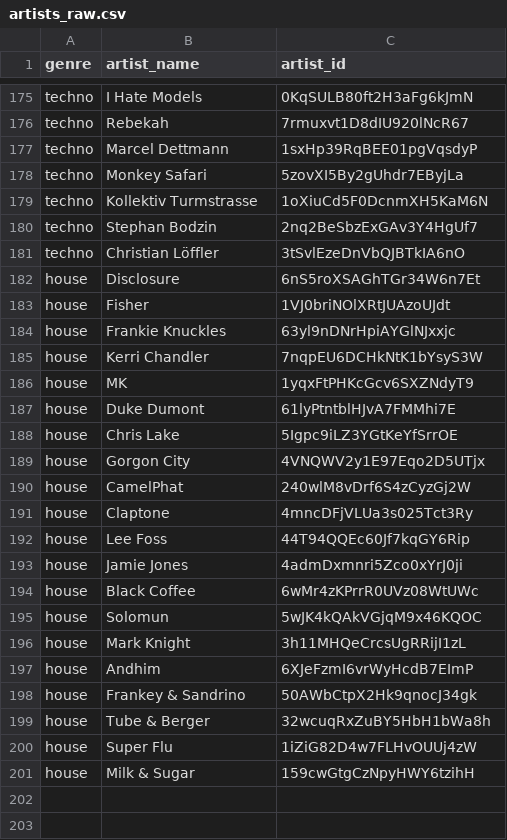
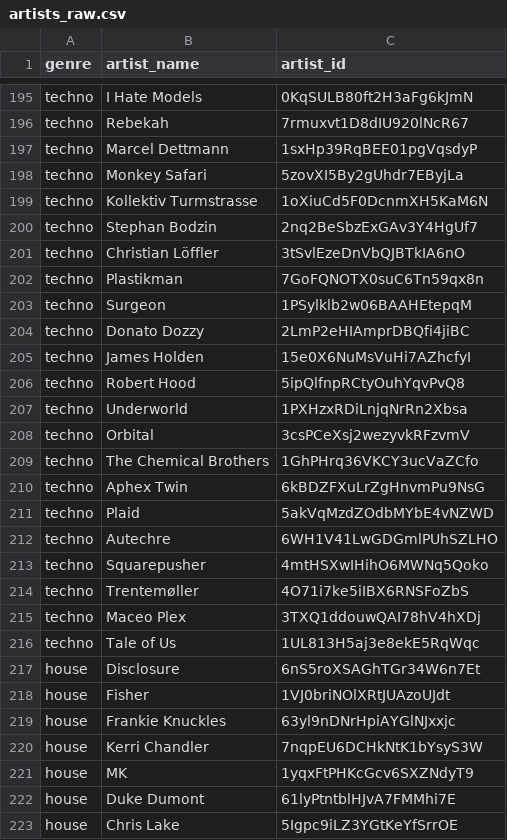
Before and after one commit to tjaarek/album-genre-classifier, a CSV file: data/artists_raw.csv, drawn as a sheet; only a part is shown, gaps mark what is left out; the shorter side is filled out with more unchanged rows; the diff covers the shown part only; the diff names each change by its address in the sheet, - before the commit and + after, or states it on an @@ line.

```diff
--- a/data/artists_raw.csv
+++ b/data/artists_raw.csv
+row 202: techno | Plastikman | 7GoFQNOTX0suC6Tn59qx8n
+row 203: techno | Surgeon | 1PSylklb2w06BAAHEtepqM
+row 204: techno | Donato Dozzy | 2LmP2eHIAmprDBQfi4jiBC
+row 205: techno | James Holden | 15e0X6NuMsVuHi7AZhcfyI
+row 206: techno | Robert Hood | 5ipQlfnpRCtyOuhYqvPvQ8
+row 207: techno | Underworld | 1PXHzxRDiLnjqNrRn2Xbsa
+row 208: techno | Orbital | 3csPCeXsj2wezyvkRFzvmV
+row 209: techno | The Chemical Brothers | 1GhPHrq36VKCY3ucVaZCfo
+row 210: techno | Aphex Twin | 6kBDZFXuLrZgHnvmPu9NsG
+row 211: techno | Plaid | 5akVqMzdZOdbMYbE4vNZWD
+row 212: techno | Autechre | 6WH1V41LwGDGmlPUhSZLHO
+row 213: techno | Squarepusher | 4mtHSXwIHihO6MWNq5Qoko
+row 214: techno | Trentemøller | 4O71i7ke5iIBX6RNSFoZbS
+row 215: techno | Maceo Plex | 3TXQ1ddouwQAI78hV4hXDj
+row 216: techno | Tale of Us | 1UL813H5aj3e8ekE5RqWqc
```
Also changed, not shown: 45 added rows elsewhere in this file, 12 other files.
